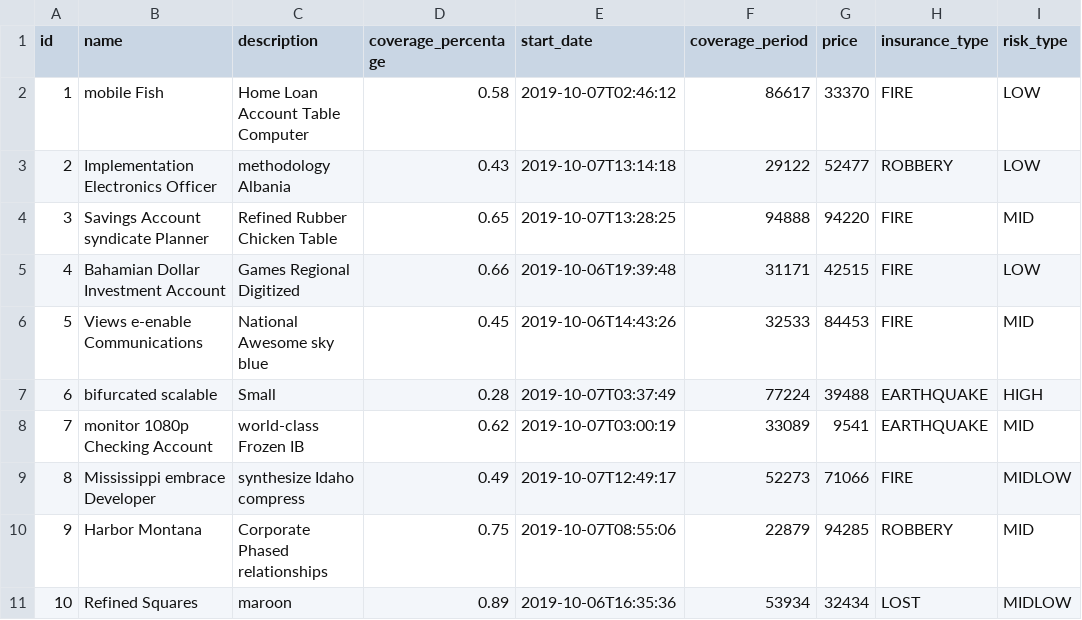
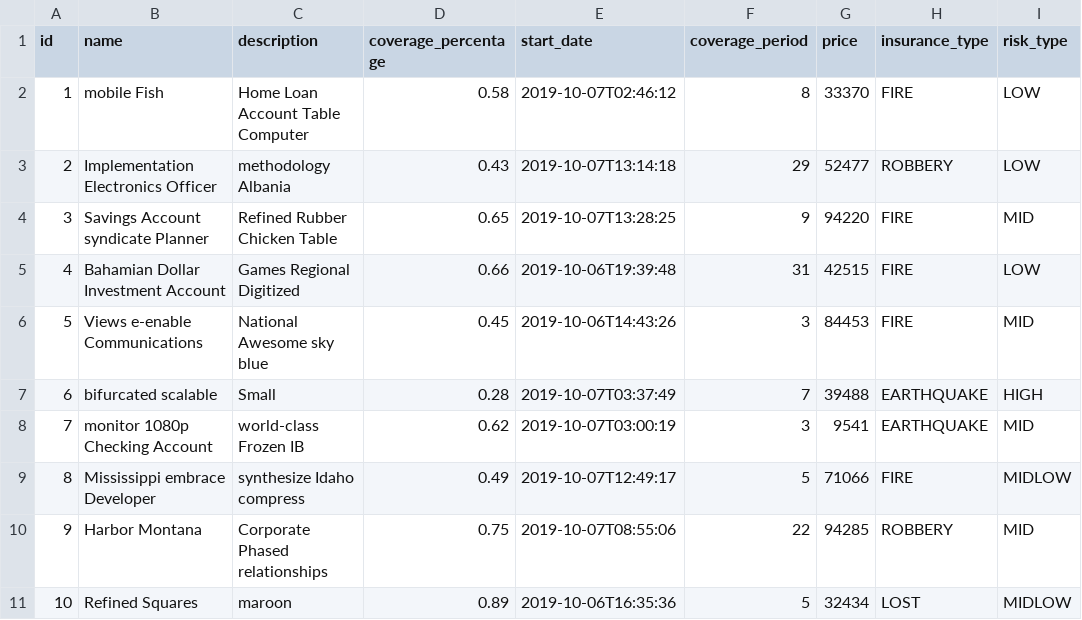
Before and after one commit to YenyGa/insurance-company, a CSV file: src/main/resources/config/liquibase/fake-data/insurance.csv, drawn as a sheet.

```diff
--- a/src/main/resources/config/liquibase/fake-data/insurance.csv
+++ b/src/main/resources/config/liquibase/fake-data/insurance.csv
@@ -1,11 +1,11 @@
 id;name;description;coverage_percentage;start_date;coverage_period;price;insurance_type;risk_type
-1;mobile Fish;Home Loan Account Table Computer;0.58;2019-10-07T02:46:12;86617;33370;FIRE;LOW
-2;Implementation Electronics Officer;methodology Albania;0.43;2019-10-07T13:14:18;29122;52477;ROBBERY;LOW
-3;Savings Account syndicate Planner;Refined Rubber Chicken Table;0.65;2019-10-07T13:28:25;94888;94220;FIRE;MID
-4;Bahamian Dollar Investment Account;Games Regional Digitized;0.66;2019-10-06T19:39:48;31171;42515;FIRE;LOW
-5;Views e-enable Communications;National Awesome sky blue;0.45;2019-10-06T14:43:26;32533;84453;FIRE;MID
-6;bifurcated scalable;Small;0.28;2019-10-07T03:37:49;77224;39488;EARTHQUAKE;HIGH
-7;monitor 1080p Checking Account;world-class Frozen IB;0.62;2019-10-07T03:00:19;33089;9541;EARTHQUAKE;MID
-8;Mississippi embrace Developer;synthesize Idaho compress;0.49;2019-10-07T12:49:17;52273;71066;FIRE;MIDLOW
-9;Harbor Montana;Corporate Phased relationships;0.75;2019-10-07T08:55:06;22879;94285;ROBBERY;MID
-10;Refined Squares;maroon;0.89;2019-10-06T16:35:36;53934;32434;LOST;MIDLOW
+1;mobile Fish;Home Loan Account Table Computer;0.58;2019-10-07T02:46:12;8;33370;FIRE;LOW
+2;Implementation Electronics Officer;methodology Albania;0.43;2019-10-07T13:14:18;29;52477;ROBBERY;LOW
+3;Savings Account syndicate Planner;Refined Rubber Chicken Table;0.65;2019-10-07T13:28:25;9;94220;FIRE;MID
+4;Bahamian Dollar Investment Account;Games Regional Digitized;0.66;2019-10-06T19:39:48;31;42515;FIRE;LOW
+5;Views e-enable Communications;National Awesome sky blue;0.45;2019-10-06T14:43:26;3;84453;FIRE;MID
+6;bifurcated scalable;Small;0.28;2019-10-07T03:37:49;7;39488;EARTHQUAKE;HIGH
+7;monitor 1080p Checking Account;world-class Frozen IB;0.62;2019-10-07T03:00:19;3;9541;EARTHQUAKE;MID
+8;Mississippi embrace Developer;synthesize Idaho compress;0.49;2019-10-07T12:49:17;5;71066;FIRE;MIDLOW
+9;Harbor Montana;Corporate Phased relationships;0.75;2019-10-07T08:55:06;22;94285;ROBBERY;MID
+10;Refined Squares;maroon;0.89;2019-10-06T16:35:36;5;32434;LOST;MIDLOW
```
Also changed, not shown: 26 other files.
